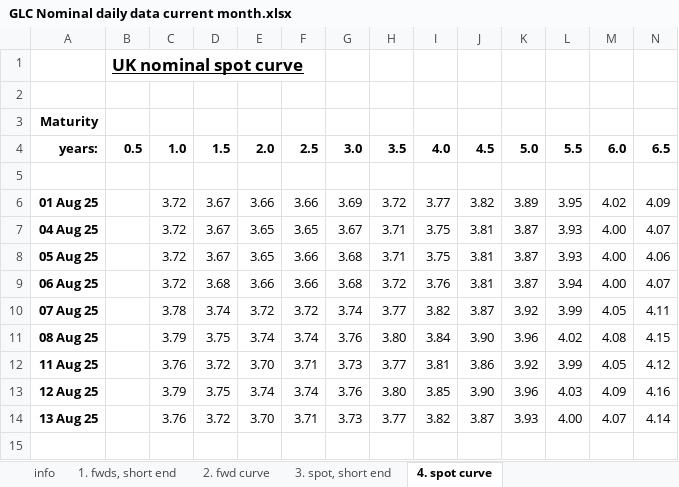
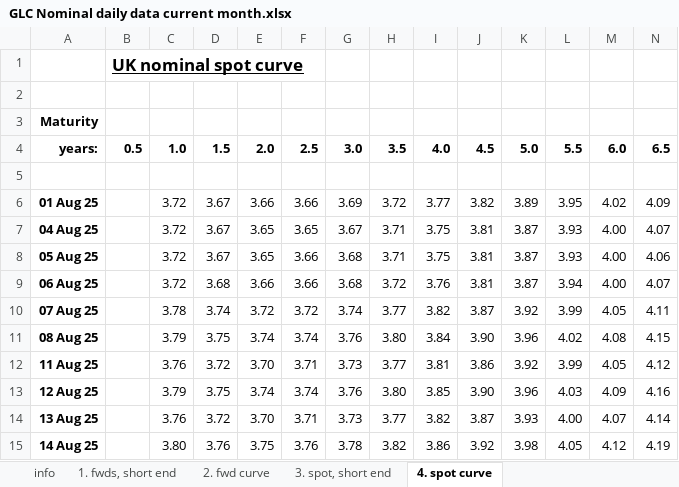
Before and after one commit to nathankelion/mortgage_calculator, an Excel workbook: data/GLC Nominal daily data current month.xlsx, sheet 4. spot curve, drawn as a sheet; only a part is shown; values as stored, in another font and other column widths than the file's, no borders; rows hold the shown columns only; the diff names each change by its address in the sheet, - before the commit and + after, or states it on an @@ line.

```diff
--- a/data/GLC Nominal daily data current month.xlsx (sheet 4. spot curve)
+++ b/data/GLC Nominal daily data current month.xlsx (sheet 4. spot curve)
+row 15: 14 Aug 25 |  | 3.80 | 3.76 | 3.75 | 3.76 | 3.78 | 3.82 | 3.86 | 3.92 | 3.98 | 4.05 | 4.12 | 4.19
```
Also changed, not shown: sheet 2. fwd curve, sheet 1. fwds, short end, sheet 3. spot, short end.
